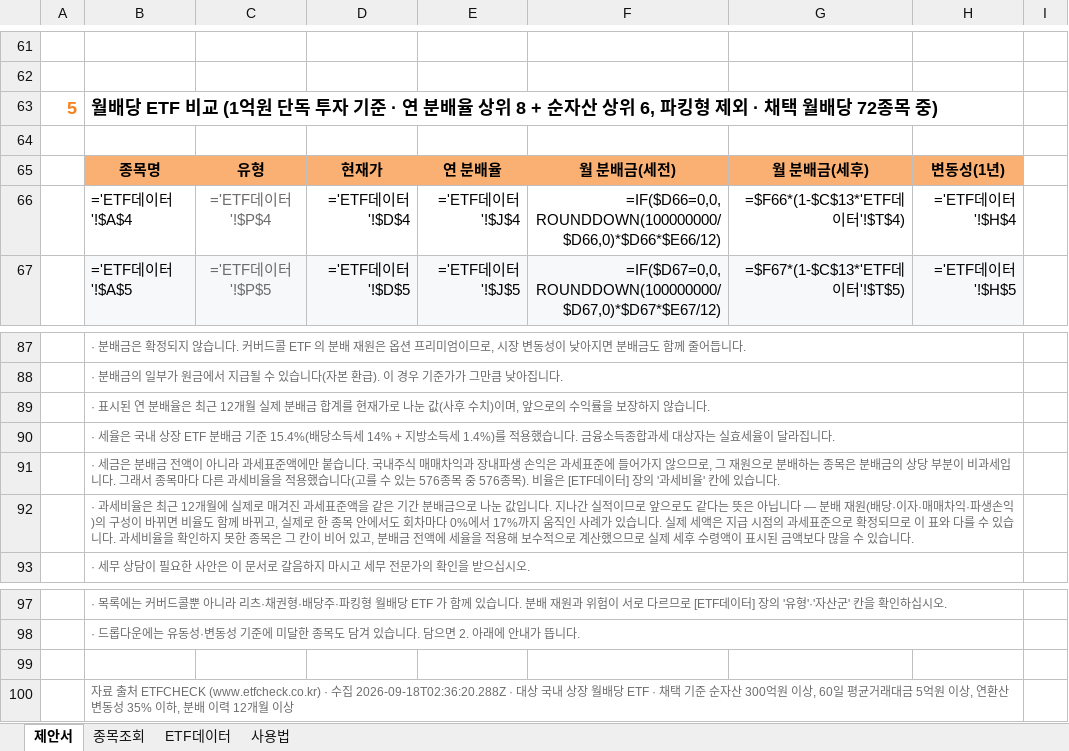
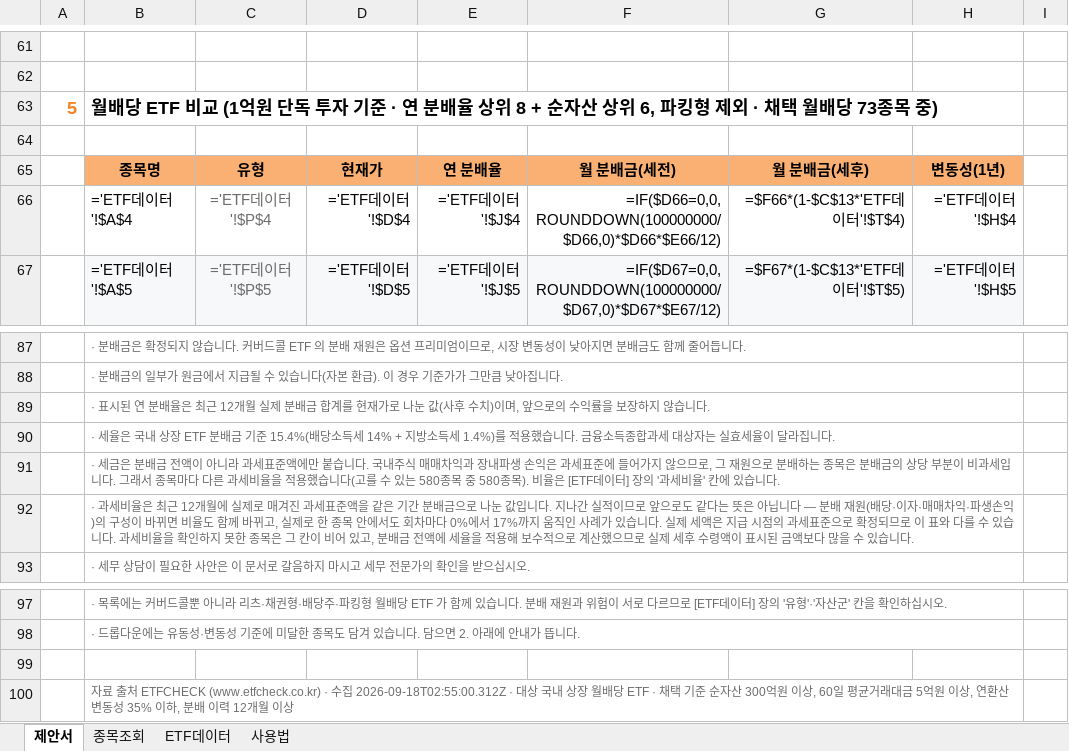
Before and after one commit to hanaroline/work_1, an Excel workbook: 고객제안서_월배당ETF.xlsx, sheet 제안서, drawn as a sheet; only a part is shown, gaps mark what is left out; values as stored, in another font and other column widths than the file's, no borders; formulas without a stored value are shown as written; the diff covers the shown part only; the diff names each change by its address in the sheet, - before the commit and + after, or states it on an @@ line.

```diff
--- a/고객제안서_월배당ETF.xlsx (sheet 제안서)
+++ b/고객제안서_월배당ETF.xlsx (sheet 제안서)
-B63: …월배당 72종목 중…
+B63: …월배당 73종목 중…
-B91: …있는 576종목 중 576종목). 비…
+B91: …있는 580종목 중 580종목). 비…
-B100: …· 수집 2026-09-18T02:36:20.288Z · 대상…
+B100: …· 수집 2026-09-18T02:55:00.312Z · 대상…
```
Also changed, not shown: 36 edited cells elsewhere in this sheet, sheet ETF데이터, sheet 종목조회, sheet 사용법, hidden cells, 3 other files.
